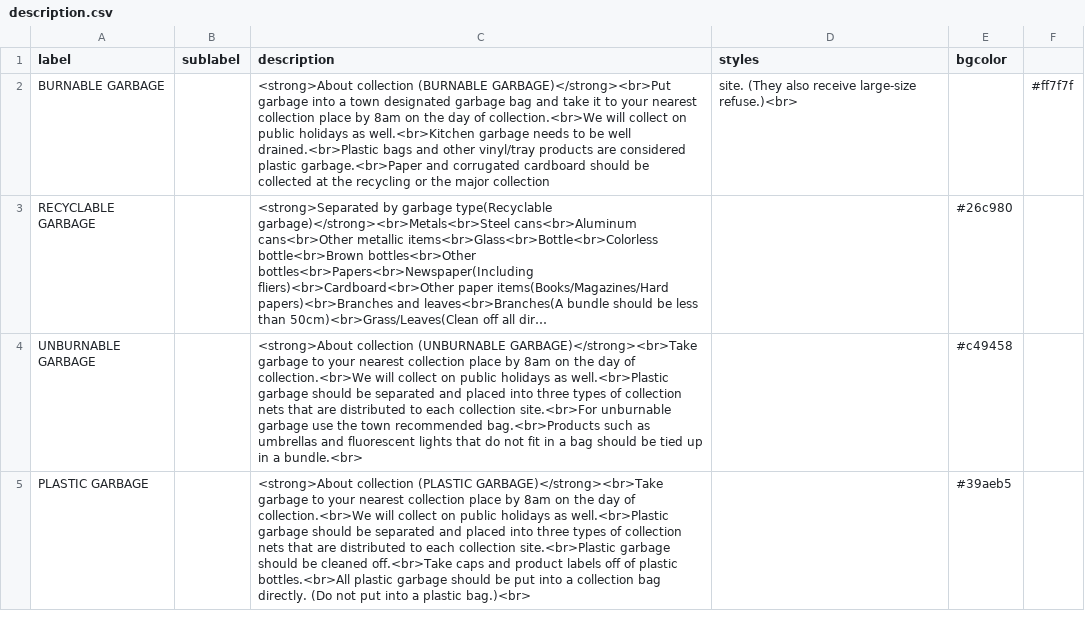
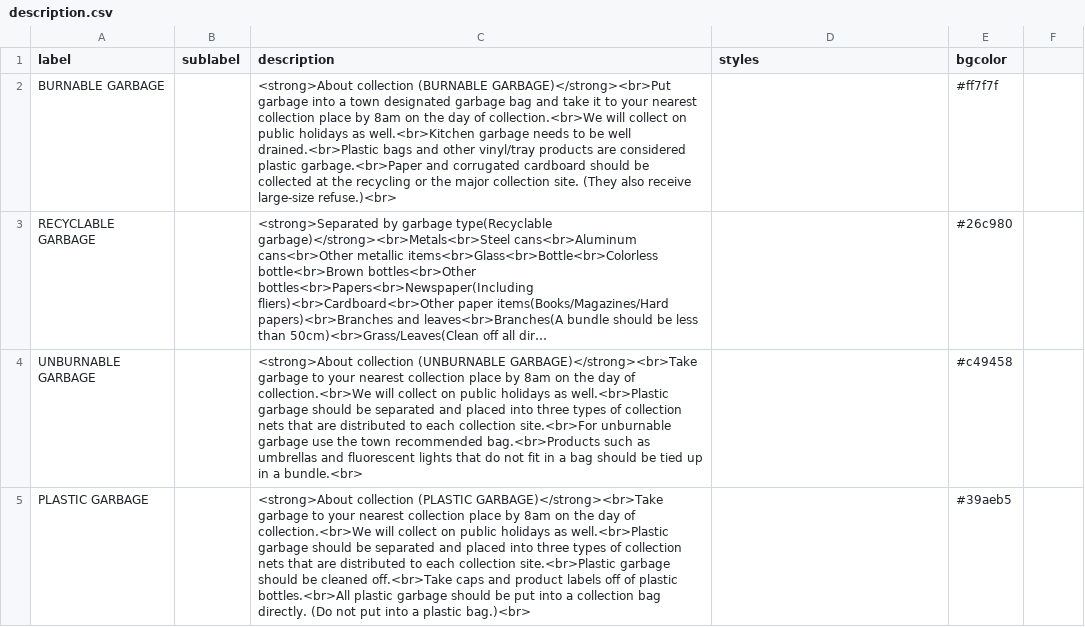
Before and after one commit to Shimizu-Sunto/5374en, a CSV file: data/description.csv, drawn as a sheet; long unchanged cells end in …; the diff names each change by its address in the sheet, - before the commit and + after, or states it on an @@ line.

Commit message:
Update description.csv

```diff
--- a/data/description.csv
+++ b/data/description.csv
-C2 (description): …major collection
+C2 (description): …major collection site. (They also receive large-size refuse.)<br>
-D2 (styles): site. (They also receive large-size refuse.)<br>
+D2 (styles): (empty)
-E2 (bgcolor): (empty)
+E2 (bgcolor): #ff7f7f
-F2: #ff7f7f
+F2: (empty)
```
